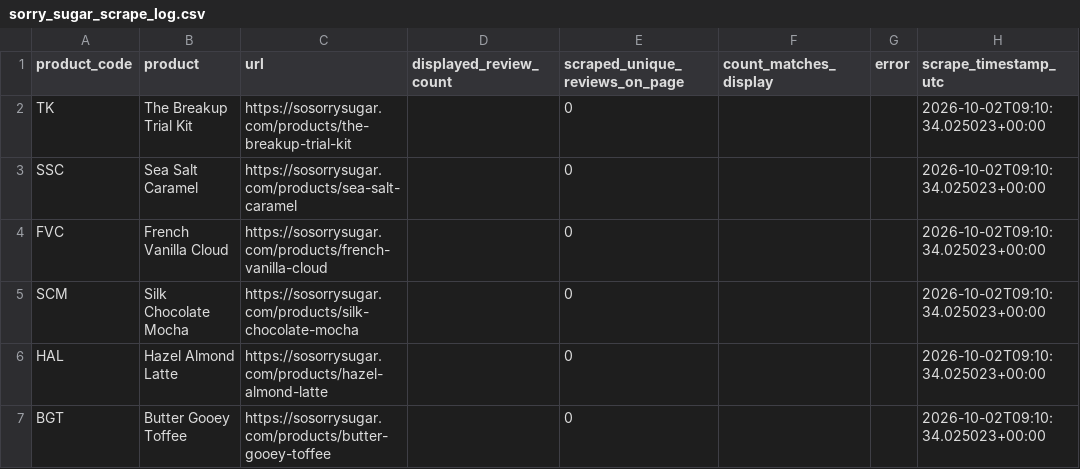
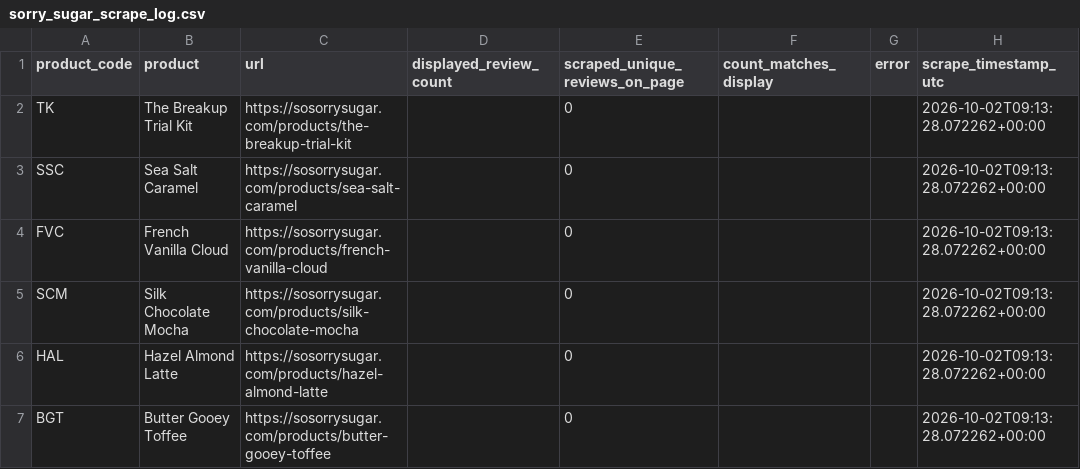
Before and after one commit to ashukla1707-beep/create-entry-test, a CSV file: scrape_output/sorry_sugar_scrape_log.csv, drawn as a sheet.

```diff
--- a/scrape_output/sorry_sugar_scrape_log.csv
+++ b/scrape_output/sorry_sugar_scrape_log.csv
@@ -1,7 +1,7 @@
 product_code,product,url,displayed_review_count,scraped_unique_reviews_on_page,count_matches_display,error,scrape_timestamp_utc
-TK,The Breakup Trial Kit,https://sosorrysugar.com/products/the-breakup-trial-kit,,0,,,2026-10-02T09:10:34.025023+00:00
-SSC,Sea Salt Caramel,https://sosorrysugar.com/products/sea-salt-caramel,,0,,,2026-10-02T09:10:34.025023+00:00
-FVC,French Vanilla Cloud,https://sosorrysugar.com/products/french-vanilla-cloud,,0,,,2026-10-02T09:10:34.025023+00:00
-SCM,Silk Chocolate Mocha,https://sosorrysugar.com/products/silk-chocolate-mocha,,0,,,2026-10-02T09:10:34.025023+00:00
-HAL,Hazel Almond Latte,https://sosorrysugar.com/products/hazel-almond-latte,,0,,,2026-10-02T09:10:34.025023+00:00
-BGT,Butter Gooey Toffee,https://sosorrysugar.com/products/butter-gooey-toffee,,0,,,2026-10-02T09:10:34.025023+00:00
+TK,The Breakup Trial Kit,https://sosorrysugar.com/products/the-breakup-trial-kit,,0,,,2026-10-02T09:13:28.072262+00:00
+SSC,Sea Salt Caramel,https://sosorrysugar.com/products/sea-salt-caramel,,0,,,2026-10-02T09:13:28.072262+00:00
+FVC,French Vanilla Cloud,https://sosorrysugar.com/products/french-vanilla-cloud,,0,,,2026-10-02T09:13:28.072262+00:00
+SCM,Silk Chocolate Mocha,https://sosorrysugar.com/products/silk-chocolate-mocha,,0,,,2026-10-02T09:13:28.072262+00:00
+HAL,Hazel Almond Latte,https://sosorrysugar.com/products/hazel-almond-latte,,0,,,2026-10-02T09:13:28.072262+00:00
+BGT,Butter Gooey Toffee,https://sosorrysugar.com/products/butter-gooey-toffee,,0,,,2026-10-02T09:13:28.072262+00:00
```
Also changed, not shown: 2 other files.
